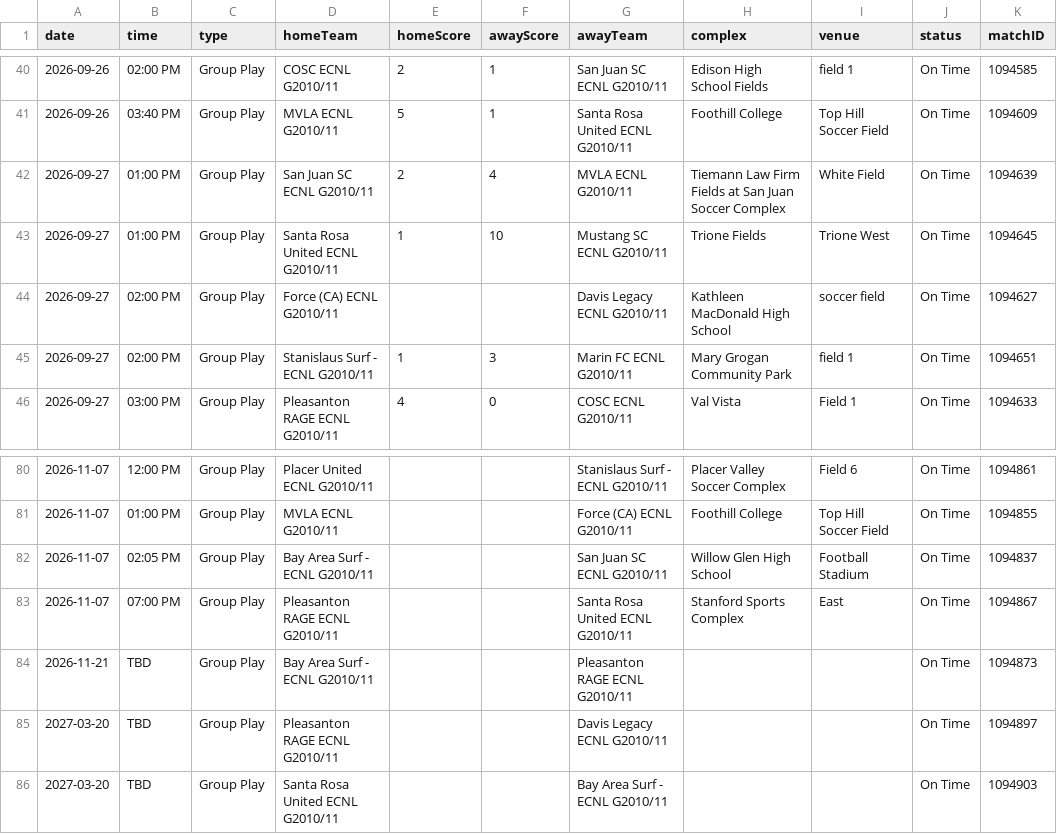
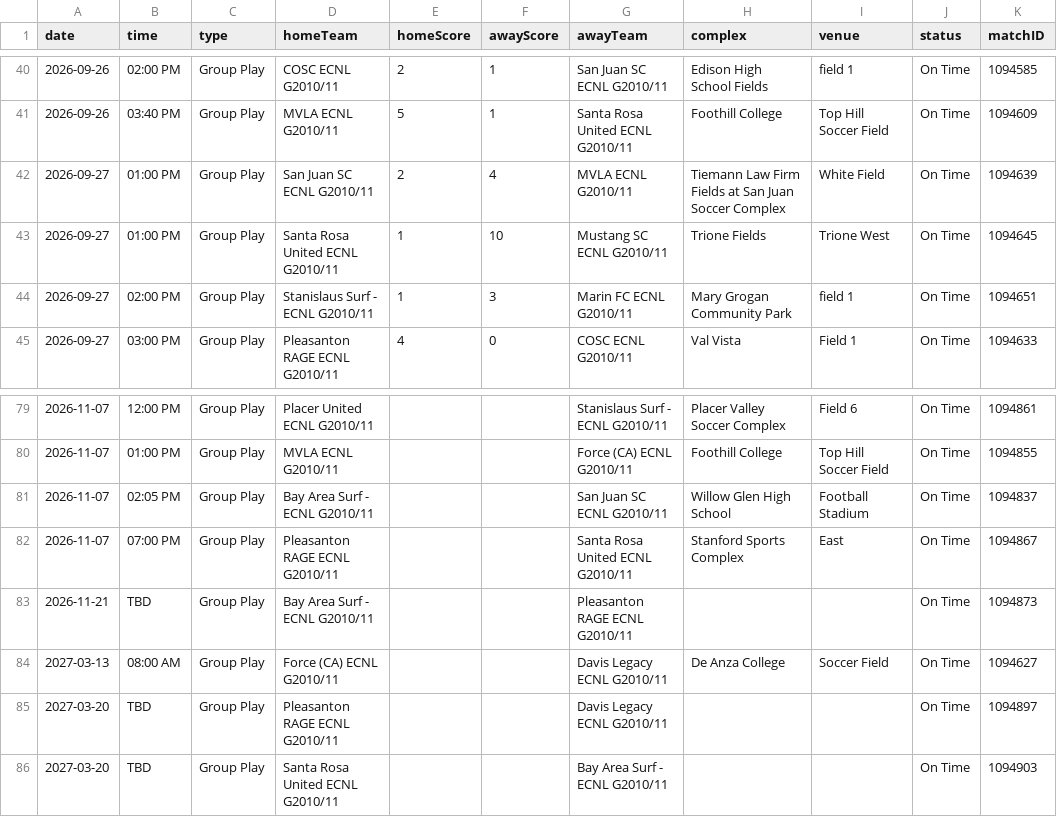
Before and after one commit to NextOneTwoLabs/ecnl-dashboard, a CSV file: export/2026-27/NorCal/GU16-ECNL.schedule.csv, drawn as a sheet; only a part is shown, gaps mark what is left out; removed rows and columns are numbered as before the commit, all else as after; the diff names each change by its address in the sheet, - before the commit and + after, or states it on an @@ line.

```diff
--- a/export/2026-27/NorCal/GU16-ECNL.schedule.csv
+++ b/export/2026-27/NorCal/GU16-ECNL.schedule.csv
-row 44: 2026-09-27 | 02:00 PM | Group Play | Force (CA) ECNL G2010/11 |  |  | Davis Legacy ECNL G2010/11 | Kathleen MacDonald High School | soccer field | On Time | 1094627
+row 84: 2027-03-13 | 08:00 AM | Group Play | Force (CA) ECNL G2010/11 |  |  | Davis Legacy ECNL G2010/11 | De Anza College | Soccer Field | On Time | 1094627
```
Also changed, not shown: export/2026-27/Mid-Atlantic/GU18-19-ECNL.schedule.csv, export/2026-27/Mid-Atlantic/GU18-19-ECNL.standings.csv, 14 other files.
